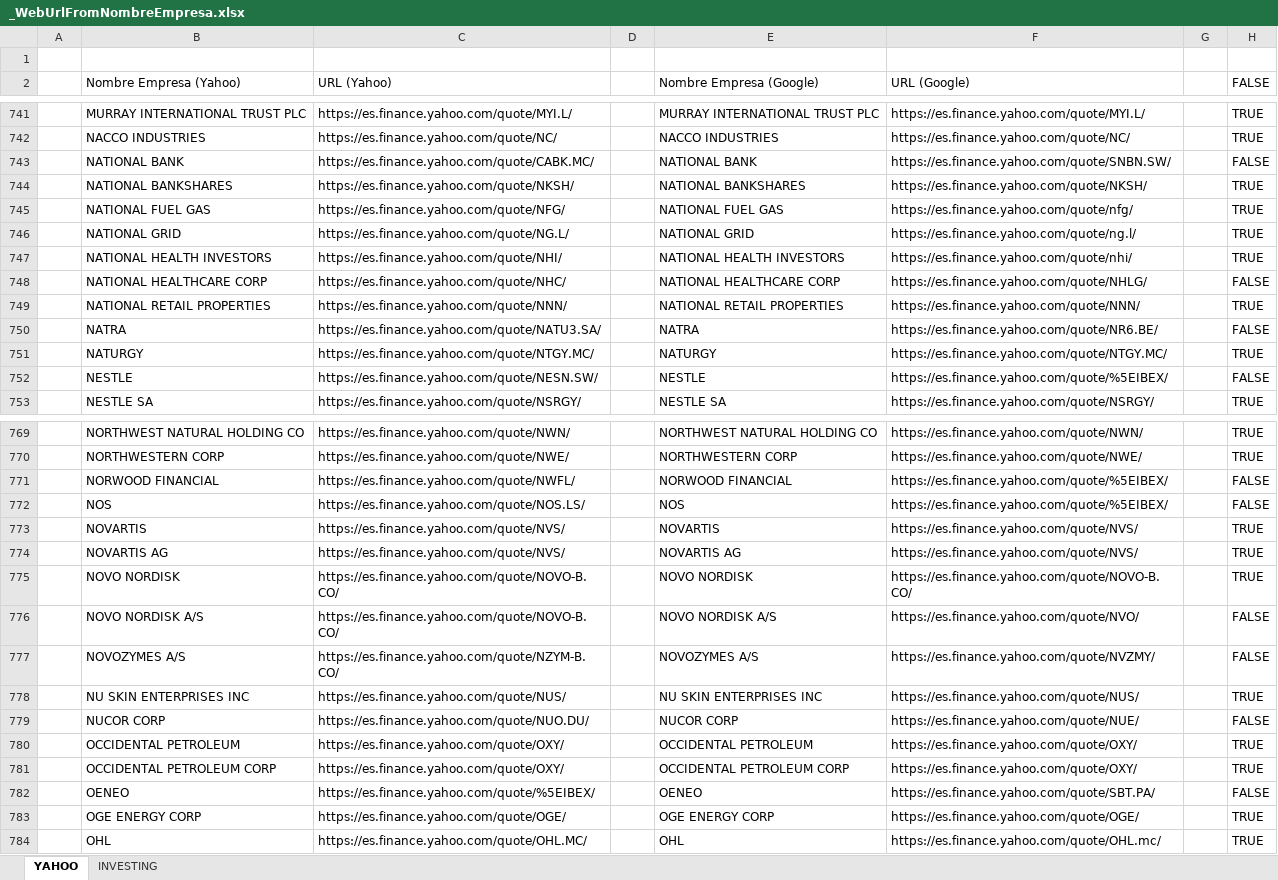
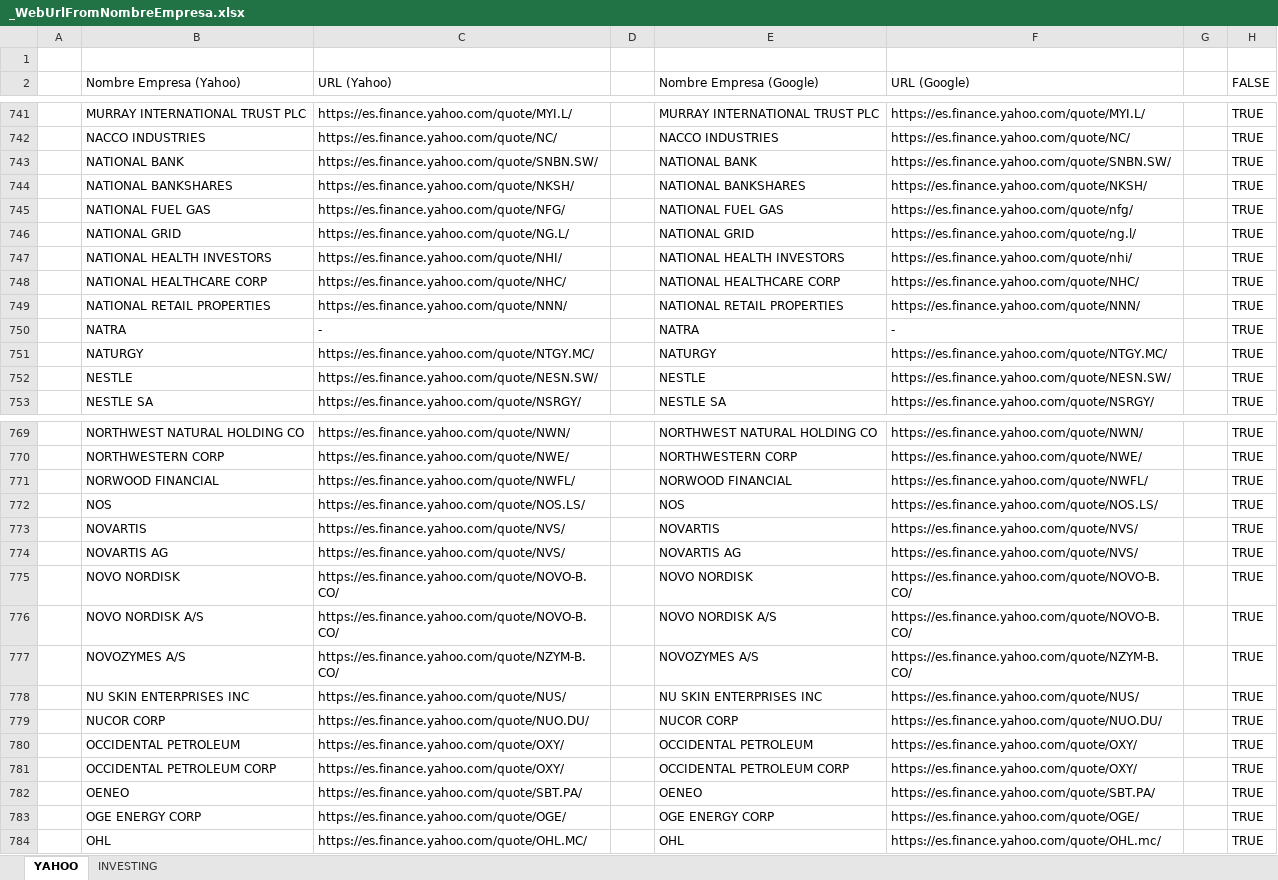
Before and after one commit to jsubiasm/markets_data, an Excel workbook: Screenshots/_WebUrlFromNombreEmpresa.xlsx, sheet YAHOO, drawn as a sheet; only a part is shown, gaps mark what is left out; values as stored, in another font and other column widths than the file's, no cell formats; the diff covers the shown part only; the diff names each change by its address in the sheet, - before the commit and + after, or states it on an @@ line.

```diff
--- a/Screenshots/_WebUrlFromNombreEmpresa.xlsx (sheet YAHOO)
+++ b/Screenshots/_WebUrlFromNombreEmpresa.xlsx (sheet YAHOO)
-C743 (URL (Yahoo)): https://es.finance.yahoo.com/quote/CABK.MC/
+C743 (URL (Yahoo)): https://es.finance.yahoo.com/quote/SNBN.SW/
-H743 (FALSE): FALSE
+H743 (FALSE): TRUE
-F748 (URL (Google)): https://es.finance.yahoo.com/quote/NHLG/
+F748 (URL (Google)): https://es.finance.yahoo.com/quote/NHC/
-H748 (FALSE): FALSE
+H748 (FALSE): TRUE
-C750 (URL (Yahoo)): https://es.finance.yahoo.com/quote/NATU3.SA/
+C750 (URL (Yahoo)): -
-F750 (URL (Google)): https://es.finance.yahoo.com/quote/NR6.BE/
+F750 (URL (Google)): -
-H750 (FALSE): FALSE
+H750 (FALSE): TRUE
-F752 (URL (Google)): https://es.finance.yahoo.com/quote/%5EIBEX/
+F752 (URL (Google)): https://es.finance.yahoo.com/quote/NESN.SW/
-H752 (FALSE): FALSE
+H752 (FALSE): TRUE
-F771 (URL (Google)): https://es.finance.yahoo.com/quote/%5EIBEX/
+F771 (URL (Google)): https://es.finance.yahoo.com/quote/NWFL/
-H771:H772 (FALSE): FALSE
+H771:H772 (FALSE): TRUE
-F772 (URL (Google)): https://es.finance.yahoo.com/quote/%5EIBEX/
+F772 (URL (Google)): https://es.finance.yahoo.com/quote/NOS.LS/
-F776 (URL (Google)): https://es.finance.yahoo.com/quote/NVO/
+F776 (URL (Google)): https://es.finance.yahoo.com/quote/NOVO-B.CO/
-H776:H777 (FALSE): FALSE
+H776:H777 (FALSE): TRUE
-F777 (URL (Google)): https://es.finance.yahoo.com/quote/NVZMY/
+F777 (URL (Google)): https://es.finance.yahoo.com/quote/NZYM-B.CO/
-F779 (URL (Google)): https://es.finance.yahoo.com/quote/NUE/
+F779 (URL (Google)): https://es.finance.yahoo.com/quote/NUO.DU/
-H779 (FALSE): FALSE
+H779 (FALSE): TRUE
-C782 (URL (Yahoo)): https://es.finance.yahoo.com/quote/%5EIBEX/
+C782 (URL (Yahoo)): https://es.finance.yahoo.com/quote/SBT.PA/
-H782 (FALSE): FALSE
+H782 (FALSE): TRUE
```
Also changed, not shown: 169 edited cells elsewhere in this sheet, cell formats.
